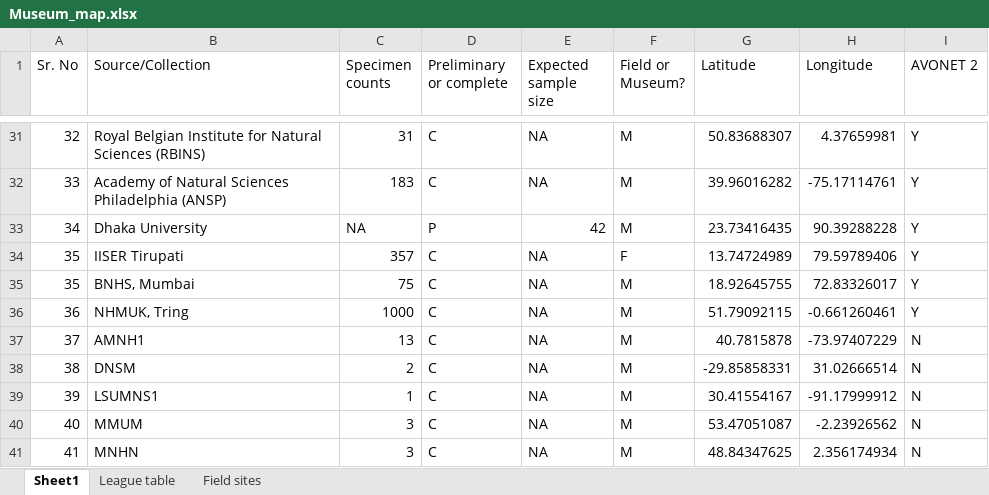
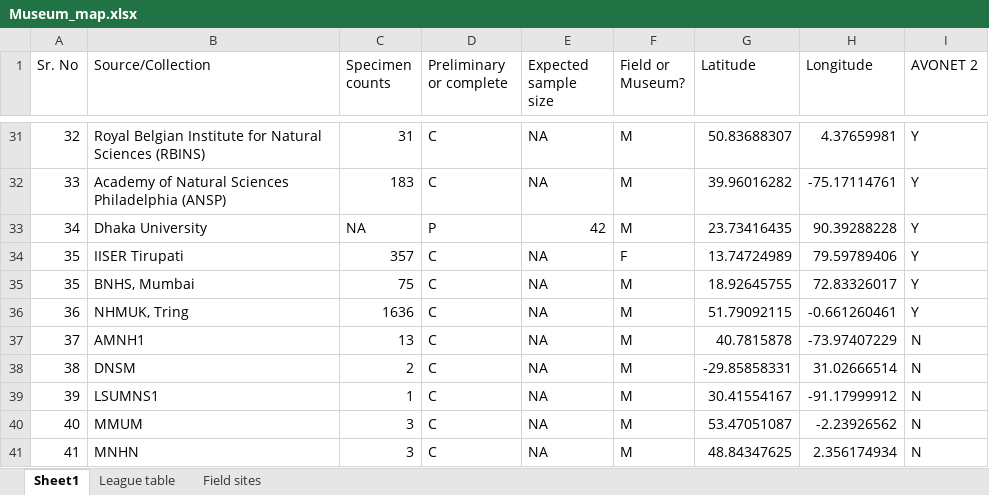
Before and after one commit to Ekadh/Bulbul-trait-variance, an Excel workbook: data/Holdings/Museum_map.xlsx, sheet Sheet1, drawn as a sheet; only a part is shown, gaps mark what is left out; values as stored, in another font and other column widths than the file's, no borders; the diff names each change by its address in the sheet, - before the commit and + after, or states it on an @@ line.

Commit message:
Update analysis files and remove sensitive data

```diff
--- a/data/Holdings/Museum_map.xlsx (sheet Sheet1)
+++ b/data/Holdings/Museum_map.xlsx (sheet Sheet1)
-C36 (Specimen counts): 1000
+C36 (Specimen counts): 1636
```
Also changed, not shown: data/Museum leaderboard.xlsx, data/Specimen_maps/Field_map.xlsx, 35 other files.
